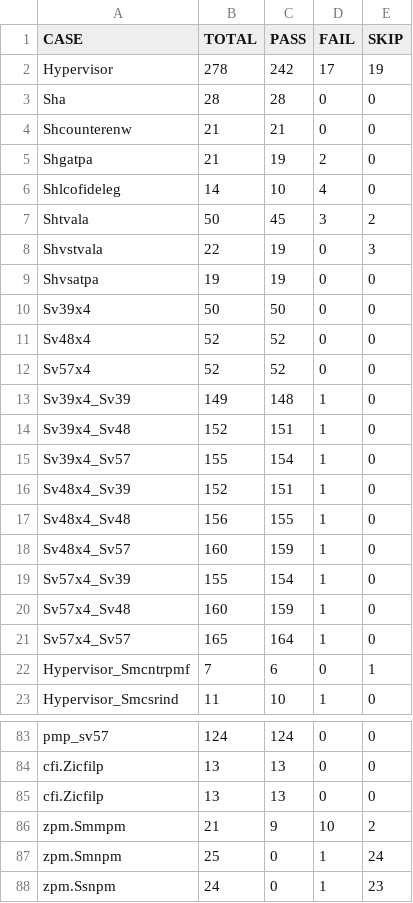
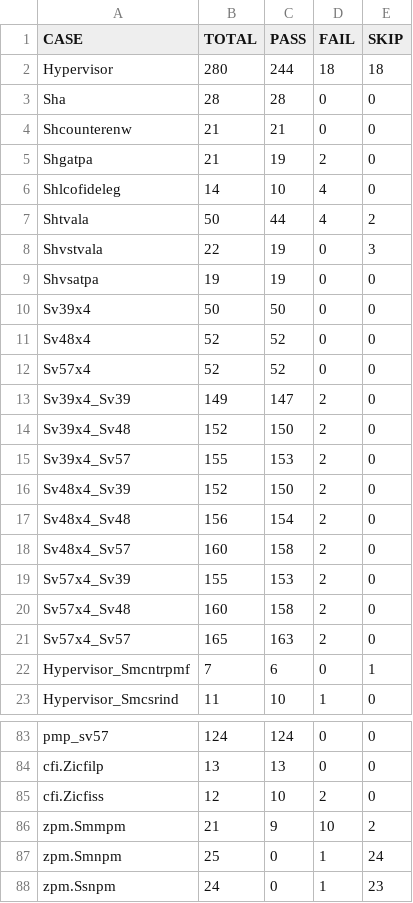
Before and after one commit to XUANTIE-RV/damo-rv-priv-ats, a CSV file: statistics/qemu_clang_all_case_summary.csv, drawn as a sheet; only a part is shown, gaps mark what is left out.

Commit message:
Improved multiple Hypervisor test cases Group15 Group18 (#17)
Signed-off-by: Qinghao.shi <qighao.shi@alibaba-inc.com>
Co-authored-by: Qinghao.shi <qighao.shi@alibaba-inc.com>

```diff
--- a/statistics/qemu_clang_all_case_summary.csv
+++ b/statistics/qemu_clang_all_case_summary.csv
@@ -1,3 +1,3 @@
 CASE,TOTAL,PASS,FAIL,SKIP
-Hypervisor,278,242,17,19
+Hypervisor,280,244,18,18
 Sha,28,28,0,0
@@ -6,3 +6,3 @@ Shgatpa,21,19,2,0
 Shlcofideleg,14,10,4,0
-Shtvala,50,45,3,2
+Shtvala,50,44,4,2
 Shvstvala,22,19,0,3
@@ -12,11 +12,11 @@ Sv48x4,52,52,0,0
 Sv57x4,52,52,0,0
-Sv39x4_Sv39,149,148,1,0
-Sv39x4_Sv48,152,151,1,0
-Sv39x4_Sv57,155,154,1,0
-Sv48x4_Sv39,152,151,1,0
-Sv48x4_Sv48,156,155,1,0
-Sv48x4_Sv57,160,159,1,0
-Sv57x4_Sv39,155,154,1,0
-Sv57x4_Sv48,160,159,1,0
-Sv57x4_Sv57,165,164,1,0
+Sv39x4_Sv39,149,147,2,0
+Sv39x4_Sv48,152,150,2,0
+Sv39x4_Sv57,155,153,2,0
+Sv48x4_Sv39,152,150,2,0
+Sv48x4_Sv48,156,154,2,0
+Sv48x4_Sv57,160,158,2,0
+Sv57x4_Sv39,155,153,2,0
+Sv57x4_Sv48,160,158,2,0
+Sv57x4_Sv57,165,163,2,0
 Hypervisor_Smcntrpmf,7,6,0,1
@@ -84,3 +84,3 @@ pmp_sv57,124,124,0,0
 cfi.Zicfilp,13,13,0,0
-cfi.Zicfilp,13,13,0,0
+cfi.Zicfiss,12,10,2,0
 zpm.Smmpm,21,9,10,2
```
Also changed, not shown: statistics/qemu_clang_hyp_case_summary.csv, statistics/qemu_gcc_all_case_summary.csv, 21 other files.
